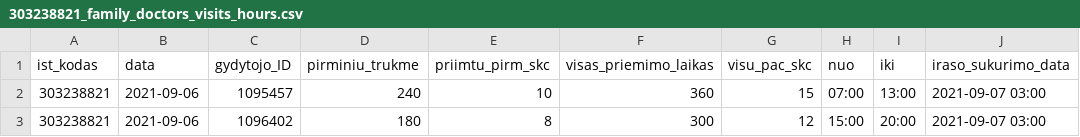
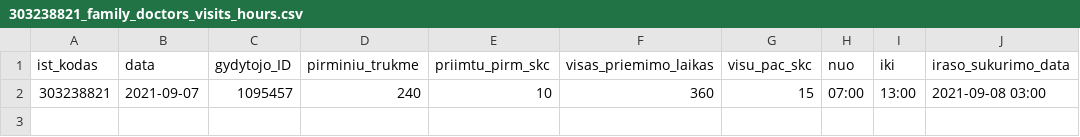
Before and after one commit to sveikatos-klinika/registrations_giles, a CSV file: 303238821_family_doctors_visits_hours.csv, drawn as a sheet.

```diff
--- a/303238821_family_doctors_visits_hours.csv
+++ b/303238821_family_doctors_visits_hours.csv
@@ -1,3 +1,2 @@
 ist_kodas;data;gydytojo_ID;pirminiu_trukme;priimtu_pirm_skc;visas_priemimo_laikas;visu_pac_skc;nuo;iki;iraso_sukurimo_data
-303238821;2021-09-06;1095457;240;10;360;15;07:00;13:00;2021-09-07 03:00
-303238821;2021-09-06;1096402;180;8;300;12;15:00;20:00;2021-09-07 03:00
+303238821;2021-09-07;1095457;240;10;360;15;07:00;13:00;2021-09-08 03:00
```
Also changed, not shown: 303238821_free_registrations.csv.
